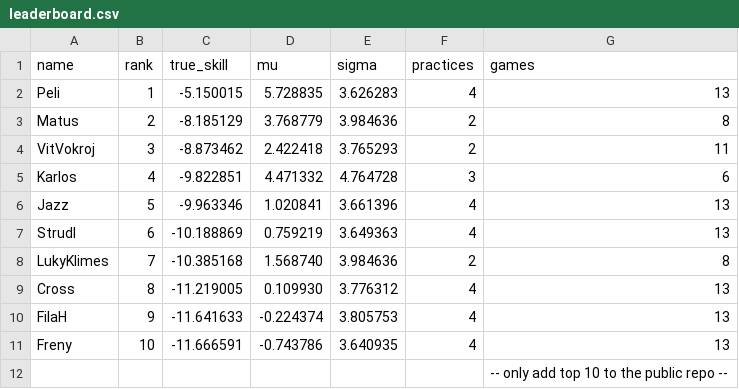
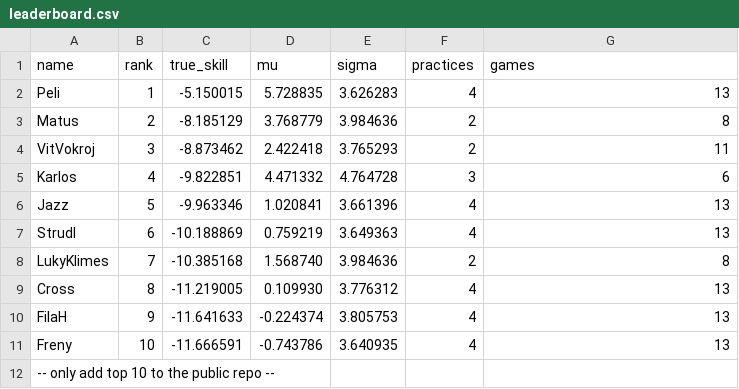
Before and after one commit to szczepaf/PragueUltimateTrueSkill, a CSV file: leaderboard.csv, drawn as a sheet; removed rows and columns are numbered as before the commit, all else as after; the diff names each change by its address in the sheet, - before the commit and + after, or states it on an @@ line.

```diff
--- a/leaderboard.csv
+++ b/leaderboard.csv
-row 12:  |  |  |  |  |  | -- only add top 10 to the public repo --
+row 12: -- only add top 10 to the public repo --
```
